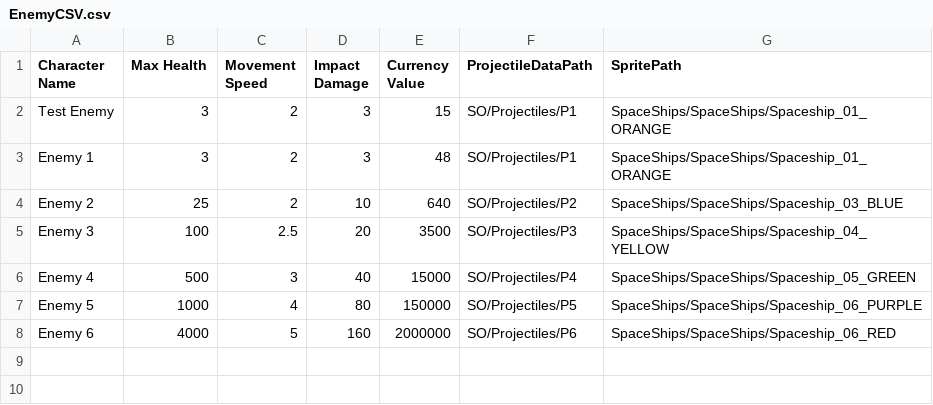
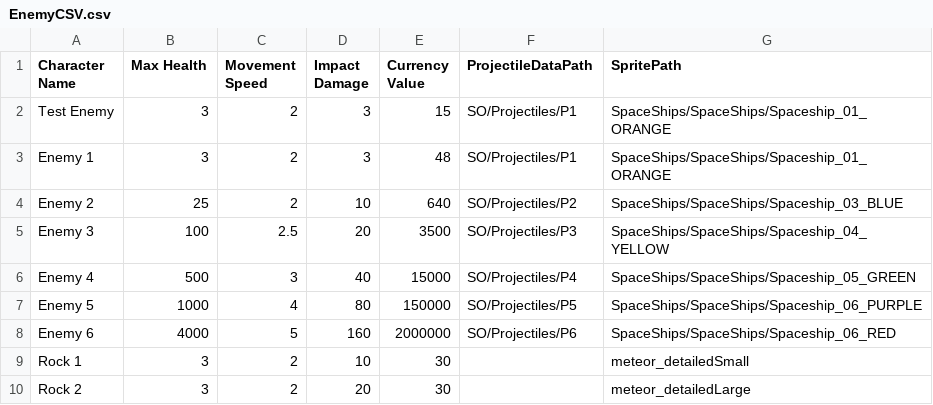
Before and after one commit to pkplonker/PlanetDefense, a CSV file: Assets/Editor/CSVs/EnemyCSV.csv, drawn as a sheet; the diff names each change by its address in the sheet, - before the commit and + after, or states it on an @@ line.

```diff
--- a/Assets/Editor/CSVs/EnemyCSV.csv
+++ b/Assets/Editor/CSVs/EnemyCSV.csv
+row 9: Rock 1 | 3 | 2 | 10 | 30 |  | meteor_detailedSmall
+row 10: Rock 2 | 3 | 2 | 20 | 30 |  | meteor_detailedLarge
```
Also changed, not shown: Assets/Editor/CSVs/WaveCSV.csv, 49 other files.
